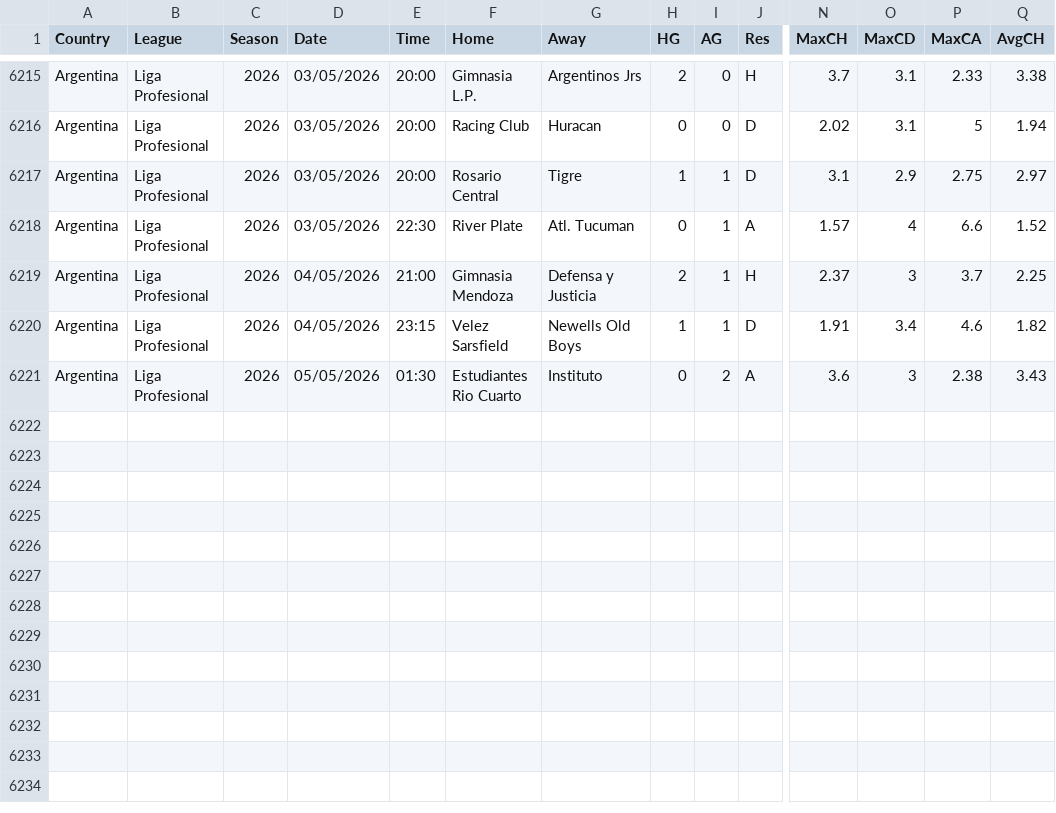
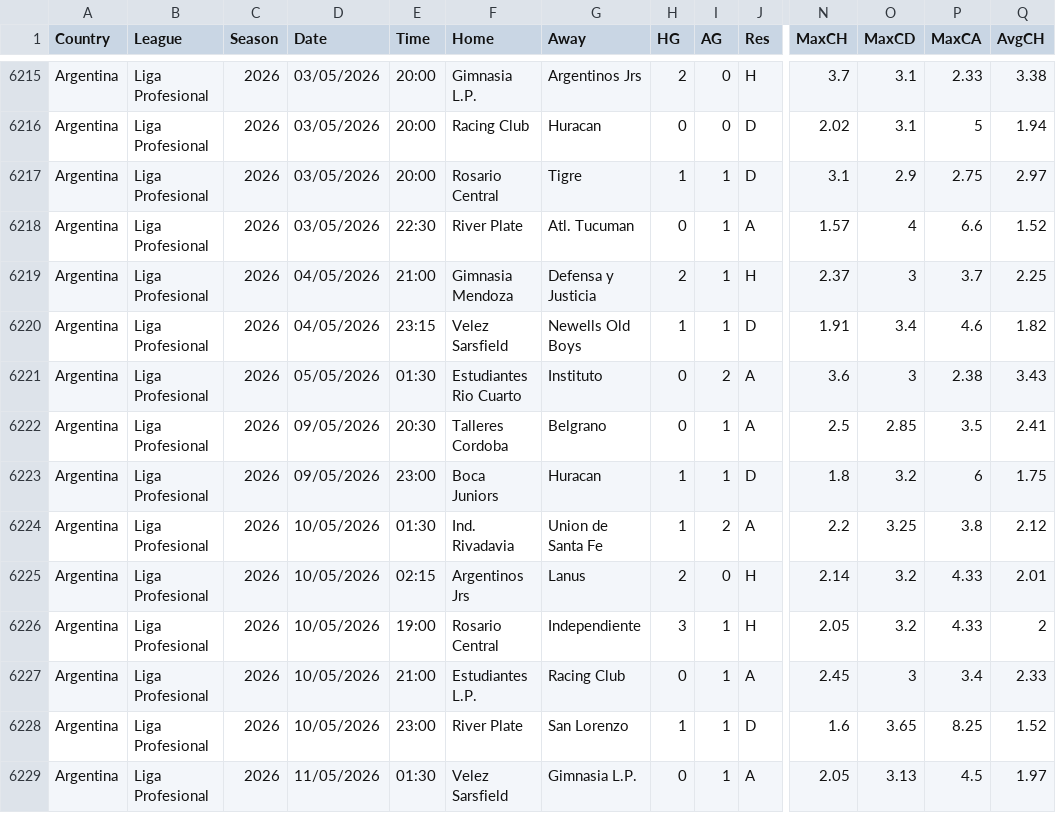
Before and after one commit to ASRSES/football-data-archive, a CSV file: data/ARG/ARG.csv, drawn as a sheet; only a part is shown, gaps mark what is left out; rows hold the shown columns only; the diff names each change by its address in the sheet, - before the commit and + after, or states it on an @@ line.

```diff
--- a/data/ARG/ARG.csv
+++ b/data/ARG/ARG.csv
+row 6222: Argentina | Liga Profesional | 2026 | 09/05/2026 | 20:30 | Talleres Cordoba | Belgrano | 0 | 1 | A | 2.5 | 2.85 | 3.5 | 2.41
+row 6223: Argentina | Liga Profesional | 2026 | 09/05/2026 | 23:00 | Boca Juniors | Huracan | 1 | 1 | D | 1.8 | 3.2 | 6 | 1.75
+row 6224: Argentina | Liga Profesional | 2026 | 10/05/2026 | 01:30 | Ind. Rivadavia | Union de Santa Fe | 1 | 2 | A | 2.2 | 3.25 | 3.8 | 2.12
+row 6225: Argentina | Liga Profesional | 2026 | 10/05/2026 | 02:15 | Argentinos Jrs | Lanus | 2 | 0 | H | 2.14 | 3.2 | 4.33 | 2.01
+row 6226: Argentina | Liga Profesional | 2026 | 10/05/2026 | 19:00 | Rosario Central | Independiente | 3 | 1 | H | 2.05 | 3.2 | 4.33 | 2
+row 6227: Argentina | Liga Profesional | 2026 | 10/05/2026 | 21:00 | Estudiantes L.P. | Racing Club | 0 | 1 | A | 2.45 | 3 | 3.4 | 2.33
+row 6228: Argentina | Liga Profesional | 2026 | 10/05/2026 | 23:00 | River Plate | San Lorenzo | 1 | 1 | D | 1.6 | 3.65 | 8.25 | 1.52
+row 6229: Argentina | Liga Profesional | 2026 | 11/05/2026 | 01:30 | Velez Sarsfield | Gimnasia L.P. | 0 | 1 | A | 2.05 | 3.13 | 4.5 | 1.97
```
Also changed, not shown: data/CHN/CHN.csv, data/IRL/IRL.csv, 5 other files.
